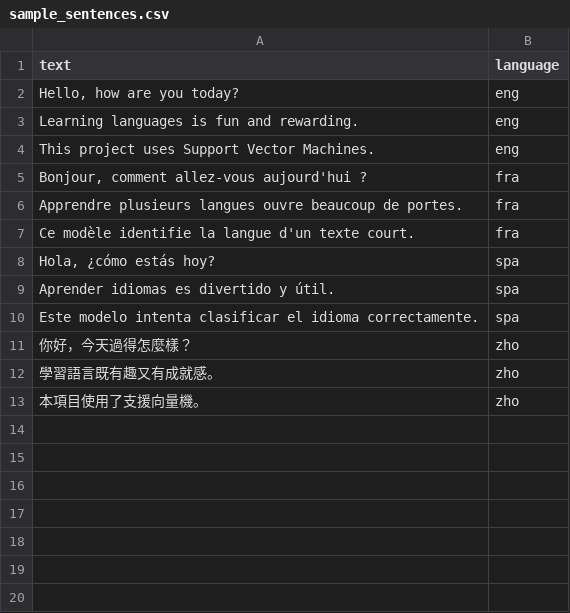
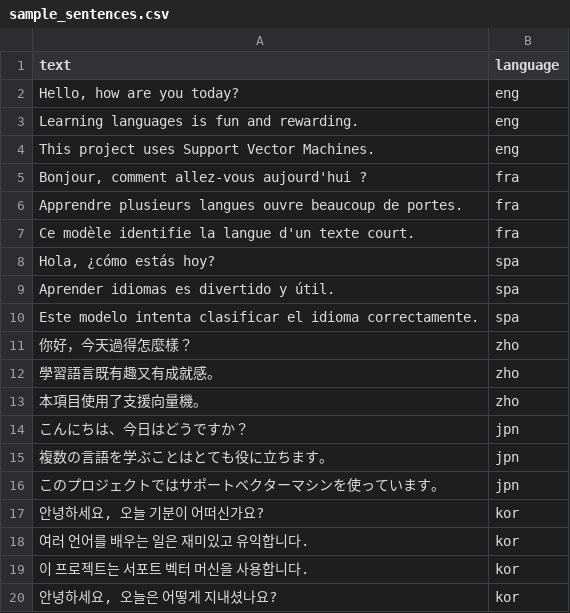
Before and after one commit to lichunho/Typological-Language-Classification, a CSV file: data/sample/sample_sentences.csv, drawn as a sheet.

```diff
--- a/data/sample/sample_sentences.csv
+++ b/data/sample/sample_sentences.csv
@@ -13 +13,8 @@ text,language
 "本項目使用了支援向量機。",zho
+"こんにちは、今日はどうですか？",jpn
+"複数の言語を学ぶことはとても役に立ちます。",jpn
+"このプロジェクトではサポートベクターマシンを使っています。",jpn
+"안녕하세요, 오늘 기분이 어떠신가요?",kor
+"여러 언어를 배우는 일은 재미있고 유익합니다.",kor
+"이 프로젝트는 서포트 벡터 머신을 사용합니다.",kor
+"안녕하세요, 오늘은 어떻게 지내셨나요?",kor
```
Also changed, not shown: 26 other files.
